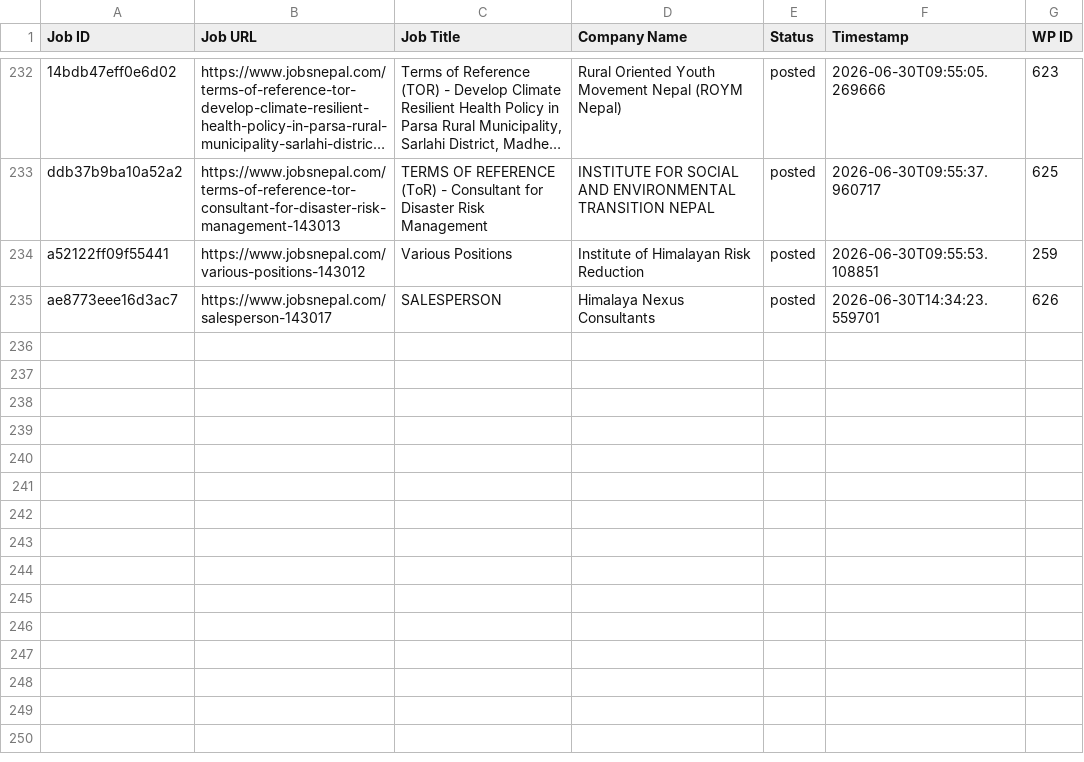
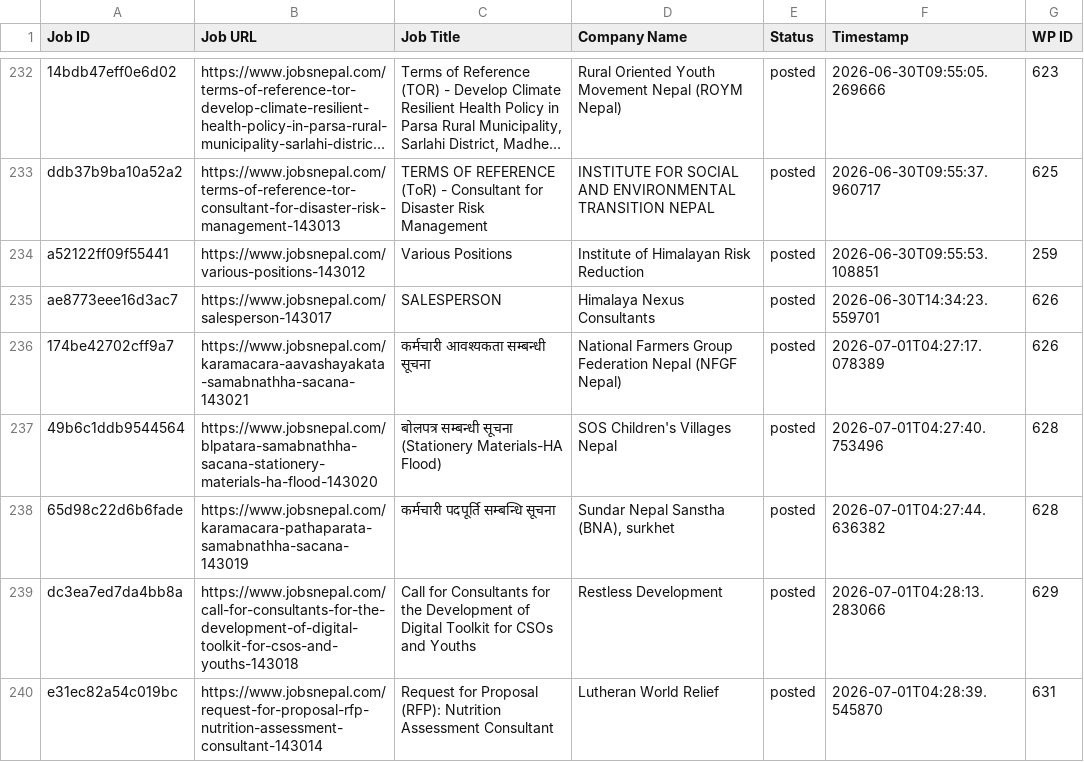
Before and after one commit to projectfetcher/np, a CSV file: processed_jobs.csv, drawn as a sheet; only a part is shown, gaps mark what is left out; long unchanged cells end in …; the diff names each change by its address in the sheet, - before the commit and + after, or states it on an @@ line.

```diff
--- a/processed_jobs.csv
+++ b/processed_jobs.csv
+row 236: 174be42702cff9a7 | https://www.jobsnepal.com/karamacara-aavashayakata-samabnathha-sacana-143021 | कर्मचारी आवश्यकता सम्बन्धी सूचना | National Farmers Group Federation Nepal (NFGF Nepal) | posted | 2026-07-01T04:27:17.078389 | 626
+row 237: 49b6c1ddb9544564 | https://www.jobsnepal.com/blpatara-samabnathha-sacana-stationery-materials-ha-flood-143020 | बोलपत्र सम्बन्धी सूचना (Stationery Materials-HA Flood) | SOS Children's Villages Nepal | posted | 2026-07-01T04:27:40.753496 | 628
+row 238: 65d98c22d6b6fade | https://www.jobsnepal.com/karamacara-pathaparata-samabnathha-sacana-143019 | कर्मचारी पदपूर्ति सम्बन्धि सूचना | Sundar Nepal Sanstha (BNA), surkhet | posted | 2026-07-01T04:27:44.636382 | 628
+row 239: dc3ea7ed7da4bb8a | https://www.jobsnepal.com/call-for-consultants-for-the-development-of-digital-toolkit-for-csos-and-youths-143018 | Call for Consultants for the Development of Digital Toolkit for CSOs and Youths | Restless Development | posted | 2026-07-01T04:28:13.283066 | 629
+row 240: e31ec82a54c019bc | https://www.jobsnepal.com/request-for-proposal-rfp-nutrition-assessment-consultant-143014 | Request for Proposal (RFP): Nutrition Assessment Consultant | Lutheran World Relief | posted | 2026-07-01T04:28:39.545870 | 631
```
